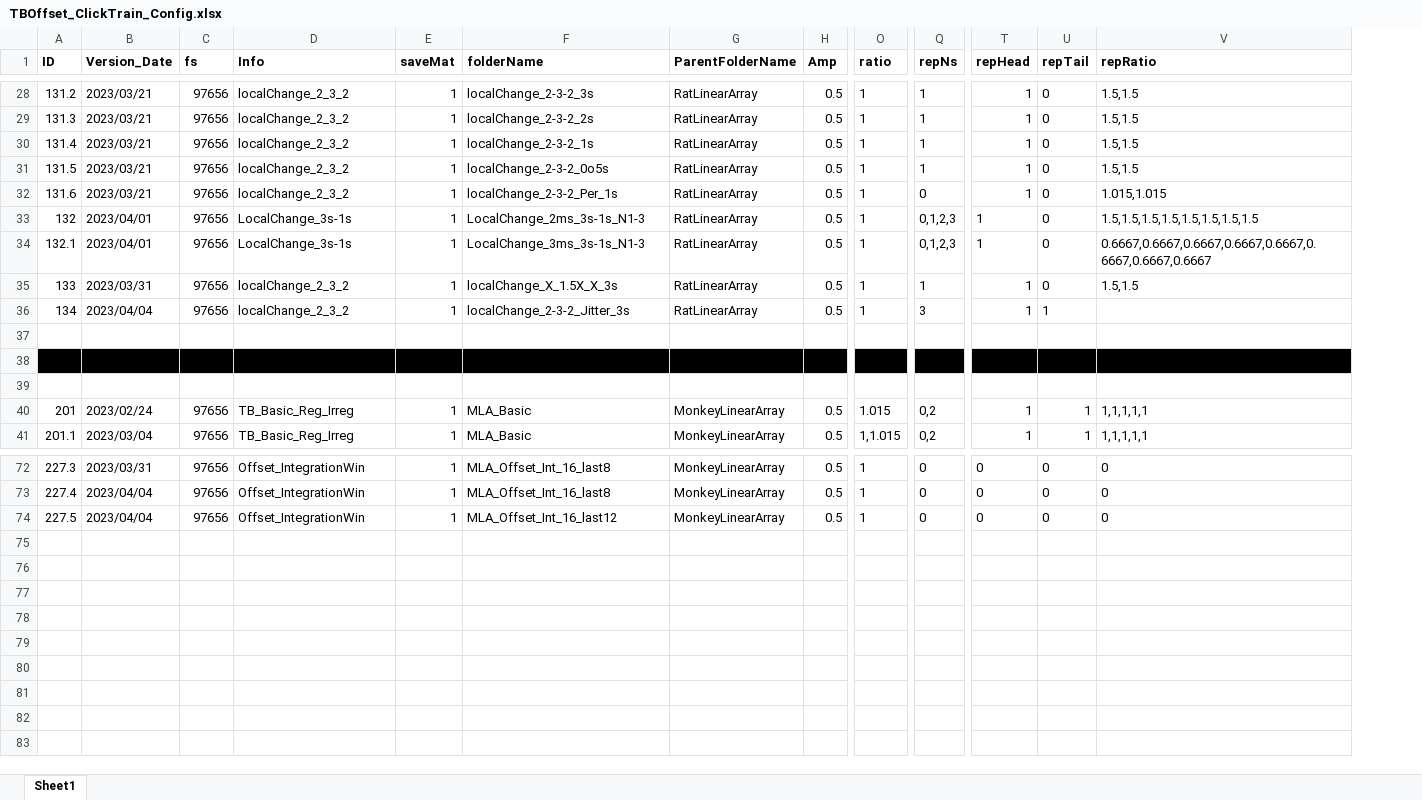
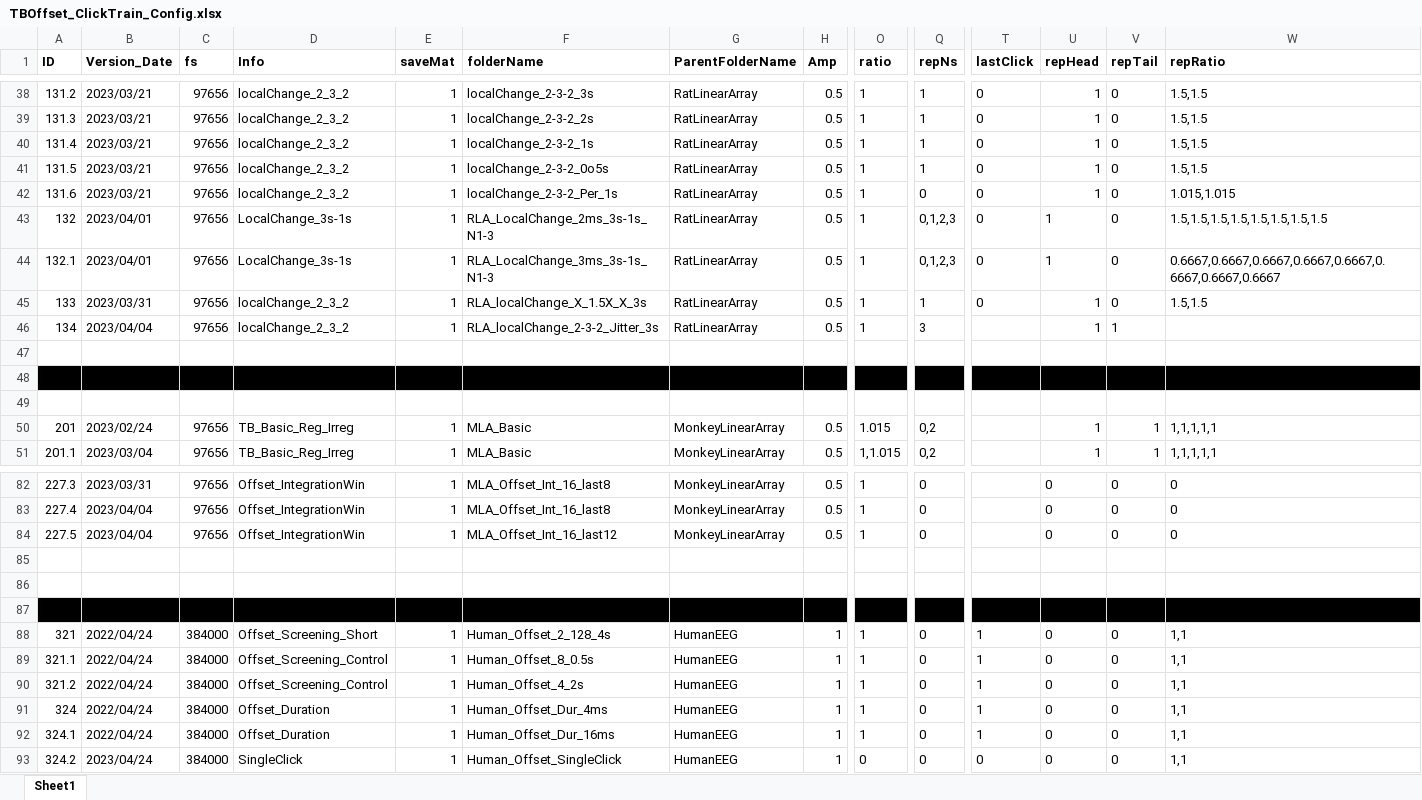
Before and after one commit to springZJU/ClickTrainGeneration, an Excel workbook: TB&Offset/TBOffset_ClickTrain_Config.xlsx, sheet Sheet1, drawn as a sheet; only a part is shown, gaps mark what is left out; values as stored, in another font and other column widths than the file's, no borders; addresses are those after the commit; rows hold the shown columns only; the diff covers the shown part only; the diff names each change by its address in the sheet, - before the commit and + after, or states it on an @@ line.

```diff
--- a/TB&Offset/TBOffset_ClickTrain_Config.xlsx (sheet Sheet1)
+++ b/TB&Offset/TBOffset_ClickTrain_Config.xlsx (sheet Sheet1)
+column T (lastClick), rows 38-45: all 0
-F43 (folderName): LocalChange_2ms_3s-1s_N1-3
+F43 (folderName): RLA_LocalChange_2ms_3s-1s_N1-3
-F44 (folderName): LocalChange_3ms_3s-1s_N1-3
+F44 (folderName): RLA_LocalChange_3ms_3s-1s_N1-3
-F45 (folderName): localChange_X_1.5X_X_3s
+F45 (folderName): RLA_localChange_X_1.5X_X_3s
-F46 (folderName): localChange_2-3-2_Jitter_3s
+F46 (folderName): RLA_localChange_2-3-2_Jitter_3s
+row 85: (empty)
+row 86: (empty)
+row 87: (empty)
+row 88: 321 | 2022/04/24 | 384000 | Offset_Screening_Short | 1 | Human_Offset_2_128_4s | HumanEEG | 1 | 1 | 0 | 1 | 0 | 0 | 1,1
+row 89: 321.1 | 2022/04/24 | 384000 | Offset_Screening_Control | 1 | Human_Offset_8_0.5s | HumanEEG | 1 | 1 | 0 | 1 | 0 | 0 | 1,1
+row 90: 321.2 | 2022/04/24 | 384000 | Offset_Screening_Control | 1 | Human_Offset_4_2s | HumanEEG | 1 | 1 | 0 | 1 | 0 | 0 | 1,1
+row 91: 324 | 2022/04/24 | 384000 | Offset_Duration | 1 | Human_Offset_Dur_4ms | HumanEEG | 1 | 1 | 0 | 1 | 0 | 0 | 1,1
+row 92: 324.1 | 2022/04/24 | 384000 | Offset_Duration | 1 | Human_Offset_Dur_16ms | HumanEEG | 1 | 1 | 0 | 1 | 0 | 0 | 1,1
+row 93: 324.2 | 2023/04/24 | 384000 | SingleClick | 1 | Human_Offset_SingleClick | HumanEEG | 1 | 0 | 0 | 0 | 0 | 0 | 1,1
```
Also changed, not shown: 10 added rows elsewhere in this sheet, MMN/MSTI_ClickTrain_Config.xlsx, Tone Screening/ToneCFParameters_For_Generation.xlsx, 14 other files.
